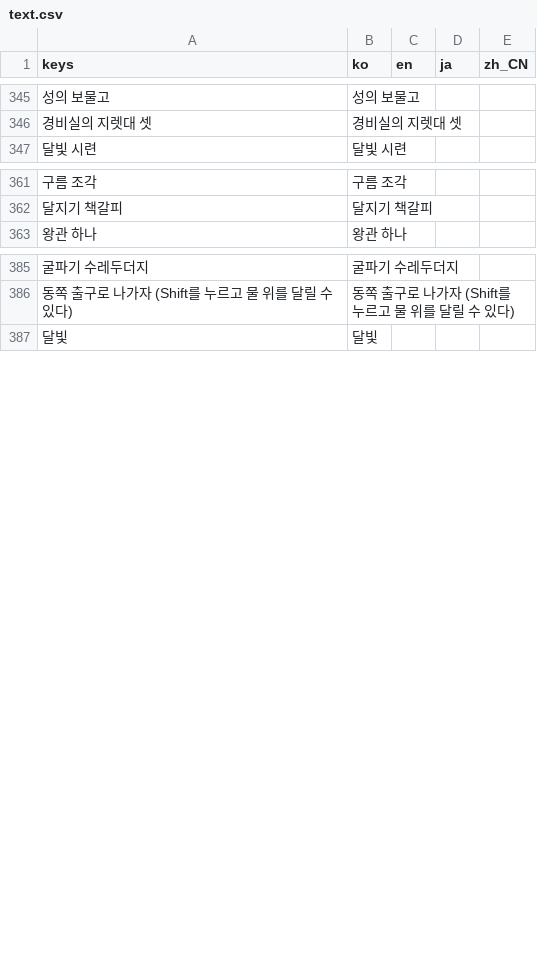
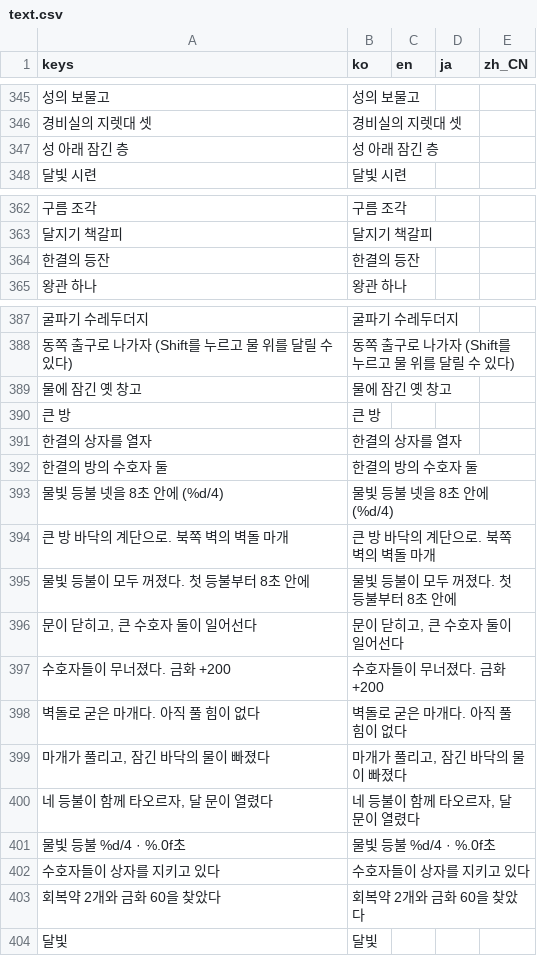
Before and after one commit to destory1984/oddity-of-the-wilds, a CSV file: godot/i18n/text.csv, drawn as a sheet; only a part is shown, gaps mark what is left out; the diff covers the shown part only; the diff names each change by its address in the sheet, - before the commit and + after, or states it on an @@ line.

```diff
--- a/godot/i18n/text.csv
+++ b/godot/i18n/text.csv
+row 347: 성 아래 잠긴 층 | 성 아래 잠긴 층
+row 364: 한결의 등잔 | 한결의 등잔
+row 389: 물에 잠긴 옛 창고 | 물에 잠긴 옛 창고
+row 390: 큰 방 | 큰 방
+row 391: 한결의 상자를 열자 | 한결의 상자를 열자
+row 392: 한결의 방의 수호자 둘 | 한결의 방의 수호자 둘
+row 393: 물빛 등불 넷을 8초 안에 (%d/4) | 물빛 등불 넷을 8초 안에 (%d/4)
+row 394: 큰 방 바닥의 계단으로. 북쪽 벽의 벽돌 마개 | 큰 방 바닥의 계단으로. 북쪽 벽의 벽돌 마개
+row 395: 물빛 등불이 모두 꺼졌다. 첫 등불부터 8초 안에 | 물빛 등불이 모두 꺼졌다. 첫 등불부터 8초 안에
+row 396: 문이 닫히고, 큰 수호자 둘이 일어선다 | 문이 닫히고, 큰 수호자 둘이 일어선다
+row 397: 수호자들이 무너졌다. 금화 +200 | 수호자들이 무너졌다. 금화 +200
+row 398: 벽돌로 굳은 마개다. 아직 풀 힘이 없다 | 벽돌로 굳은 마개다. 아직 풀 힘이 없다
+row 399: 마개가 풀리고, 잠긴 바닥의 물이 빠졌다 | 마개가 풀리고, 잠긴 바닥의 물이 빠졌다
+row 400: 네 등불이 함께 타오르자, 달 문이 열렸다 | 네 등불이 함께 타오르자, 달 문이 열렸다
+row 401: 물빛 등불 %d/4 · %.0f초 | 물빛 등불 %d/4 · %.0f초
+row 402: 수호자들이 상자를 지키고 있다 | 수호자들이 상자를 지키고 있다
+row 403: 회복약 2개와 금화 60을 찾았다 | 회복약 2개와 금화 60을 찾았다
```
Also changed, not shown: 10 added rows elsewhere in this file, 6 other files.
